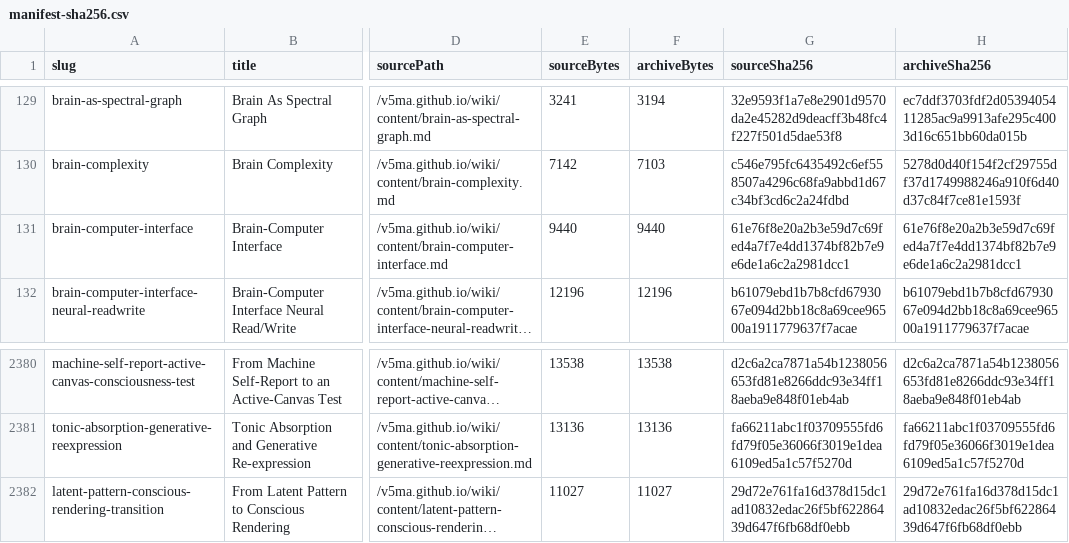
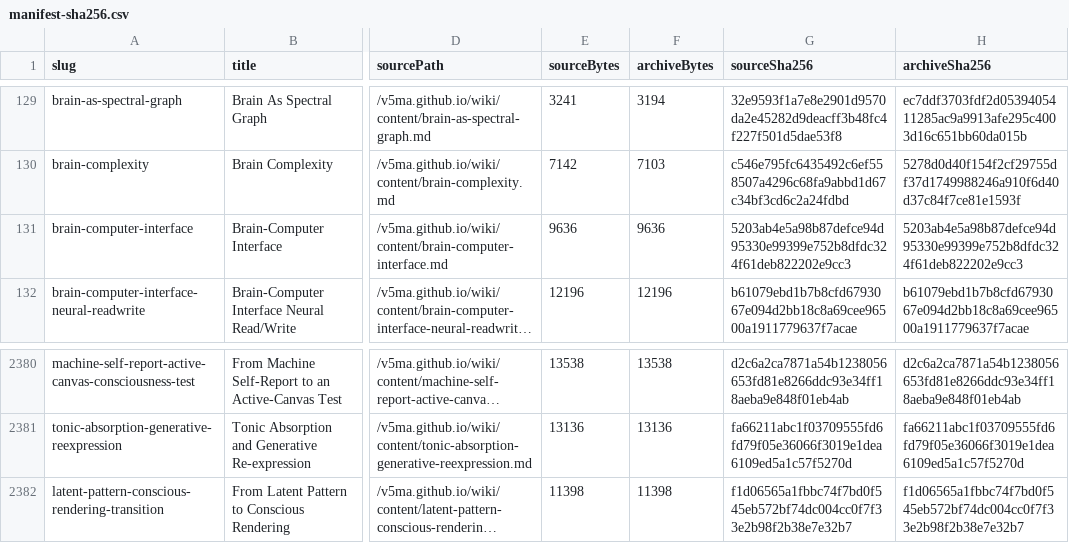
Before and after one commit to v5ma/selfawarenetworks, a CSV file: sanwiki/manifest-sha256.csv, drawn as a sheet; only a part is shown, gaps mark what is left out; long unchanged cells end in …; the diff covers the shown part only; the diff names each change by its address in the sheet, - before the commit and + after, or states it on an @@ line.

```diff
--- a/sanwiki/manifest-sha256.csv
+++ b/sanwiki/manifest-sha256.csv
-E131 (sourceBytes): 9440
+E131 (sourceBytes): 9636
-F131 (archiveBytes): 9440
+F131 (archiveBytes): 9636
-G131 (sourceSha256): 61e76f8e20a2b3e59d7c69fed4a7f7e4dd1374bf82b7e9e6de1a6c2a2981dcc1
+G131 (sourceSha256): 5203ab4e5a98b87defce94d95330e99399e752b8dfdc324f61deb822202e9cc3
-H131 (archiveSha256): 61e76f8e20a2b3e59d7c69fed4a7f7e4dd1374bf82b7e9e6de1a6c2a2981dcc1
+H131 (archiveSha256): 5203ab4e5a98b87defce94d95330e99399e752b8dfdc324f61deb822202e9cc3
-E2382 (sourceBytes): 11027
+E2382 (sourceBytes): 11398
-F2382 (archiveBytes): 11027
+F2382 (archiveBytes): 11398
-G2382 (sourceSha256): 29d72e761fa16d378d15dc1ad10832edac26f5bf62286439d647f6fb68df0ebb
+G2382 (sourceSha256): f1d06565a1fbbc74f7bd0f545eb572bf74dc004cc0f7f33e2b98f2b38e7e32b7
-H2382 (archiveSha256): 29d72e761fa16d378d15dc1ad10832edac26f5bf62286439d647f6fb68df0ebb
+H2382 (archiveSha256): f1d06565a1fbbc74f7bd0f545eb572bf74dc004cc0f7f33e2b98f2b38e7e32b7
```
Also changed, not shown: 32 edited cells elsewhere in this file, 11 other files.
